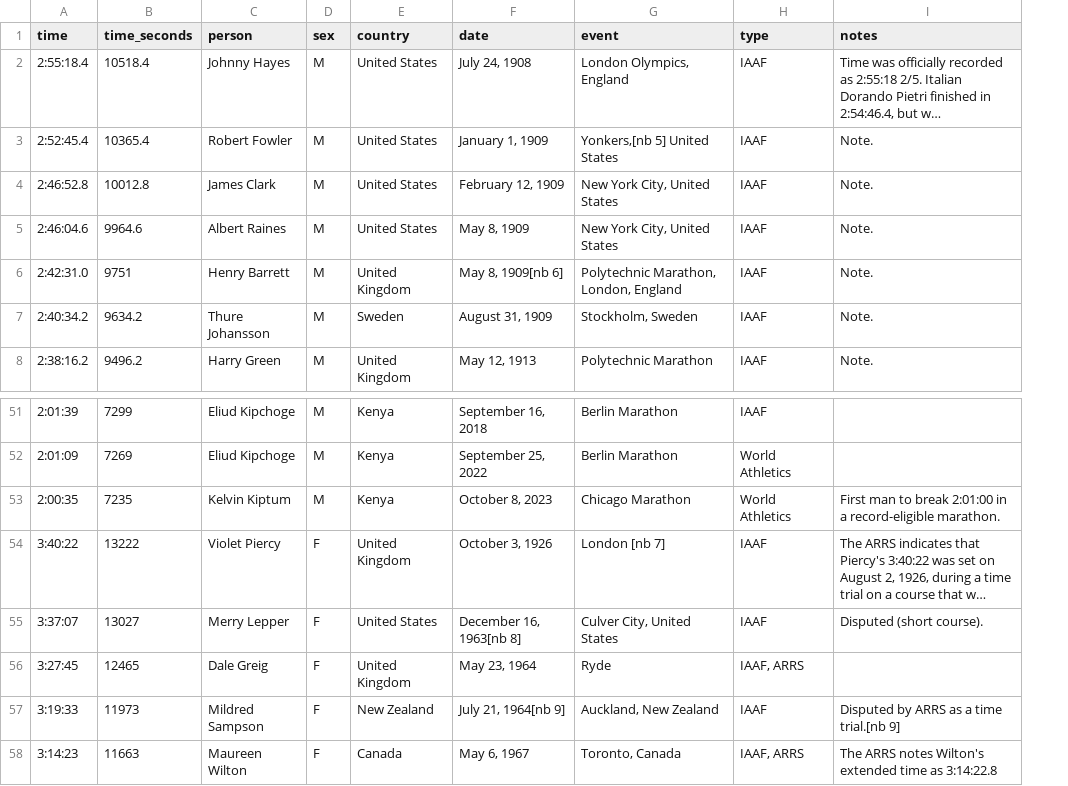
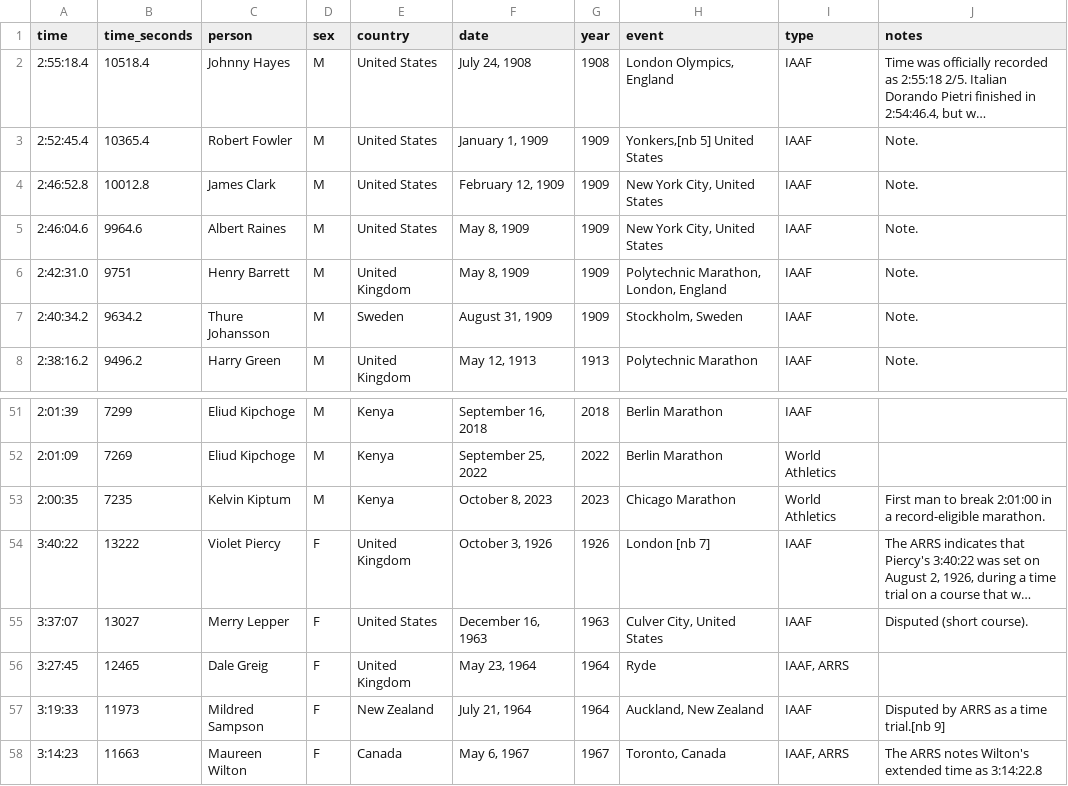
Before and after one commit to speegled/bayeta, a CSV file: data-raw/marathon/marathon.csv, drawn as a sheet; only a part is shown, gaps mark what is left out; long unchanged cells end in …; the diff names each change by its address in the sheet, - before the commit and + after, or states it on an @@ line.

Commit message:
year

```diff
--- a/data-raw/marathon/marathon.csv
+++ b/data-raw/marathon/marathon.csv
+column G (year), rows 2-8: 1908 | 1909 | 1909 | 1909 | 1909 | 1909 | 1913; rows 51-58: 2018 | 2022 | 2023 | 1926 | 1963 | 1964 | 1964 | 1967
-F6 (date): May 8, 1909[nb 6]
+F6 (date): May 8, 1909
-F55 (date): December 16, 1963[nb 8]
+F55 (date): December 16, 1963
-F57 (date): July 21, 1964[nb 9]
+F57 (date): July 21, 1964
```
Also changed, not shown: 2 other files.
